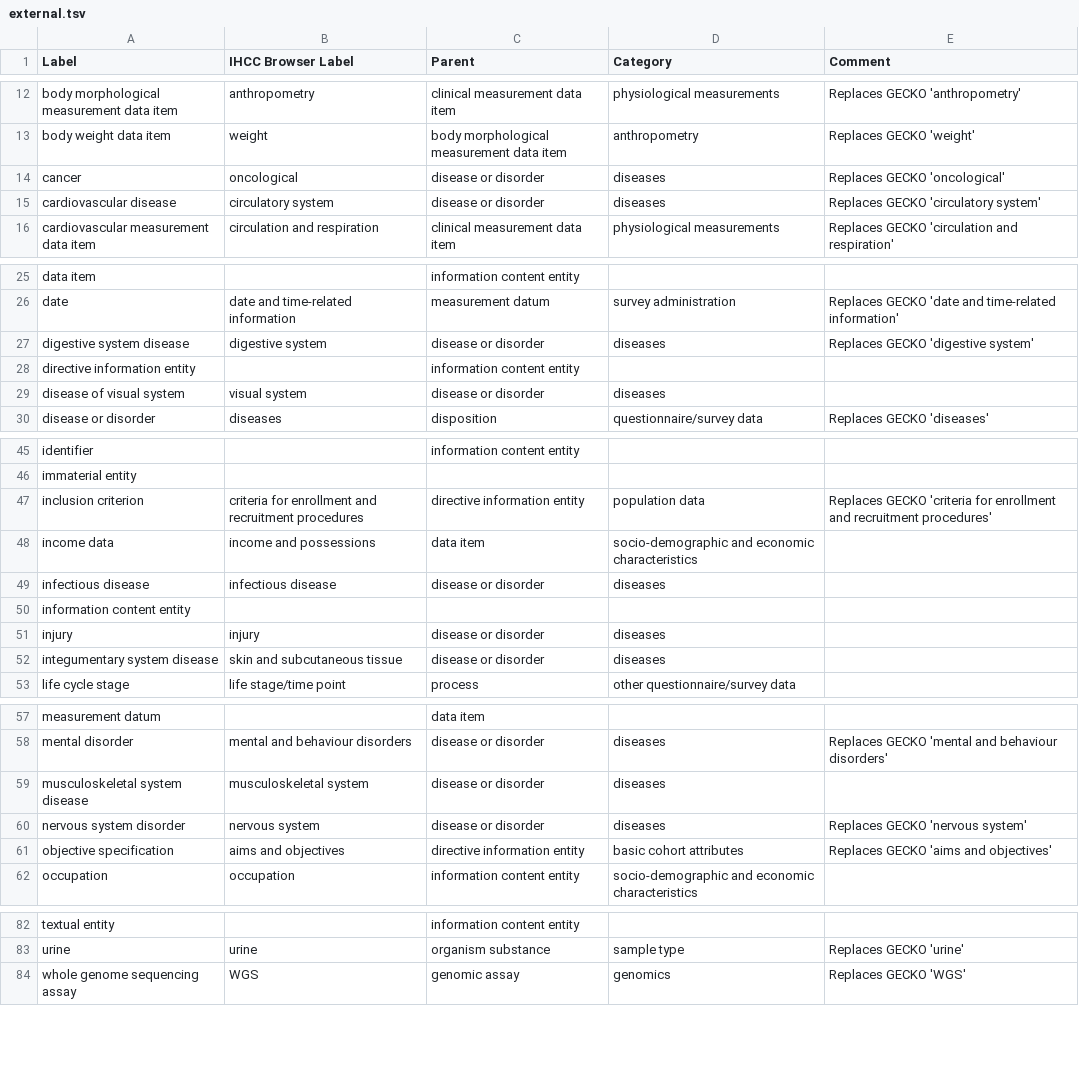
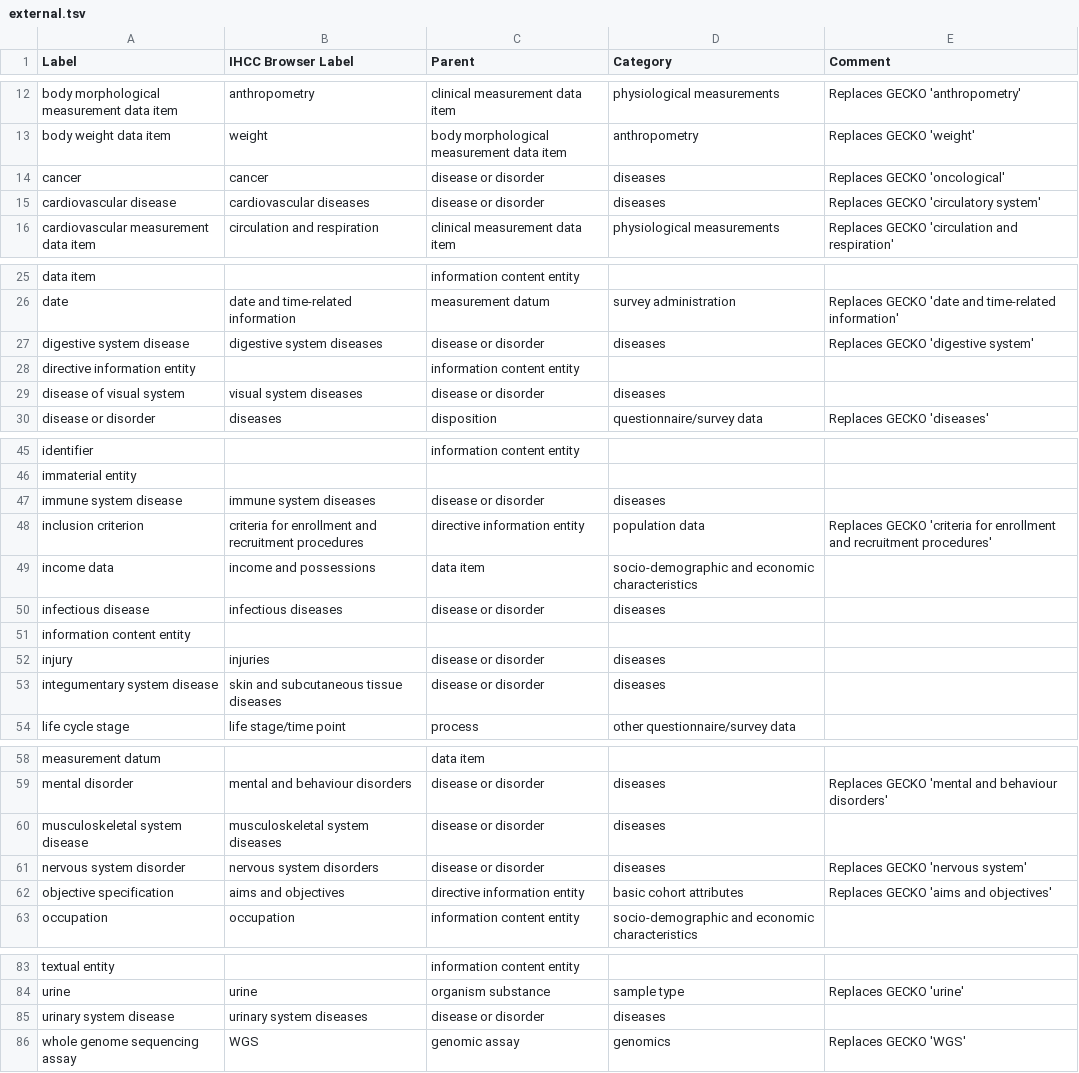
Before and after one commit to IHCC-cohorts/GECKO, a TSV file: src/ontology/templates/external.tsv, drawn as a sheet; only a part is shown, gaps mark what is left out; the diff covers the shown part only.

```diff
--- a/src/ontology/templates/external.tsv
+++ b/src/ontology/templates/external.tsv
@@ -13,4 +13,4 @@ body morphological measurement data item	anthropometry	clinical measurement data
 body weight data item	weight	body morphological measurement data item	anthropometry	Replaces GECKO 'weight'
-cancer	oncological	disease or disorder	diseases	Replaces GECKO 'oncological'
-cardiovascular disease	circulatory system	disease or disorder	diseases	Replaces GECKO 'circulatory system'
+cancer	cancer	disease or disorder	diseases	Replaces GECKO 'oncological'
+cardiovascular disease	cardiovascular diseases	disease or disorder	diseases	Replaces GECKO 'circulatory system'
 cardiovascular measurement data item	circulation and respiration	clinical measurement data item	physiological measurements	Replaces GECKO 'circulation and respiration'
@@ -26,5 +26,5 @@ data item		information content entity
 date	date and time-related information	measurement datum	survey administration	Replaces GECKO 'date and time-related information'
-digestive system disease	digestive system	disease or disorder	diseases	Replaces GECKO 'digestive system'
+digestive system disease	digestive system diseases	disease or disorder	diseases	Replaces GECKO 'digestive system'
 directive information entity		information content entity		
-disease of visual system	visual system	disease or disorder	diseases	
+disease of visual system	visual system diseases	disease or disorder	diseases	
 disease or disorder	diseases	disposition	questionnaire/survey data	Replaces GECKO 'diseases'
@@ -46,8 +46,9 @@ identifier		information content entity
 immaterial entity				
+immune system disease	immune system diseases	disease or disorder	diseases	
 inclusion criterion	criteria for enrollment and recruitment procedures	directive information entity	population data	Replaces GECKO 'criteria for enrollment and recruitment procedures'
 income data	income and possessions	data item	socio-demographic and economic characteristics	
-infectious disease	infectious disease	disease or disorder	diseases	
+infectious disease	infectious diseases	disease or disorder	diseases	
 information content entity				
-injury	injury	disease or disorder	diseases	
-integumentary system disease	skin and subcutaneous tissue	disease or disorder	diseases	
+injury	injuries	disease or disorder	diseases	
+integumentary system disease	skin and subcutaneous tissue diseases	disease or disorder	diseases	
 life cycle stage	life stage/time point	process	other questionnaire/survey data	
@@ -58,4 +59,4 @@ measurement datum		data item
 mental disorder	mental and behaviour disorders	disease or disorder	diseases	Replaces GECKO 'mental and behaviour disorders'
-musculoskeletal system disease	musculoskeletal system	disease or disorder	diseases	
-nervous system disorder	nervous system	disease or disorder	diseases	Replaces GECKO 'nervous system'
+musculoskeletal system disease	musculoskeletal system diseases	disease or disorder	diseases	
+nervous system disorder	nervous system disorders	disease or disorder	diseases	Replaces GECKO 'nervous system'
 objective specification	aims and objectives	directive information entity	basic cohort attributes	Replaces GECKO 'aims and objectives'
@@ -83,2 +84,3 @@ textual entity		information content entity
 urine	urine	organism substance	sample type	Replaces GECKO 'urine'
+urinary system disease	urinary system diseases	disease or disorder	diseases	
 whole genome sequencing assay	WGS	genomic assay	genomics	Replaces GECKO 'WGS'
```
Also changed, not shown: 2 edited cells elsewhere in this file, src/ontology/templates/index.tsv, views/ihcc-gecko.csv, 3 other files.
